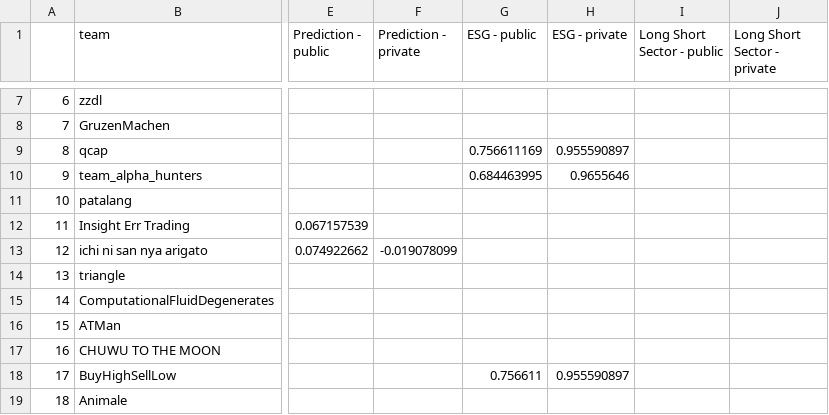
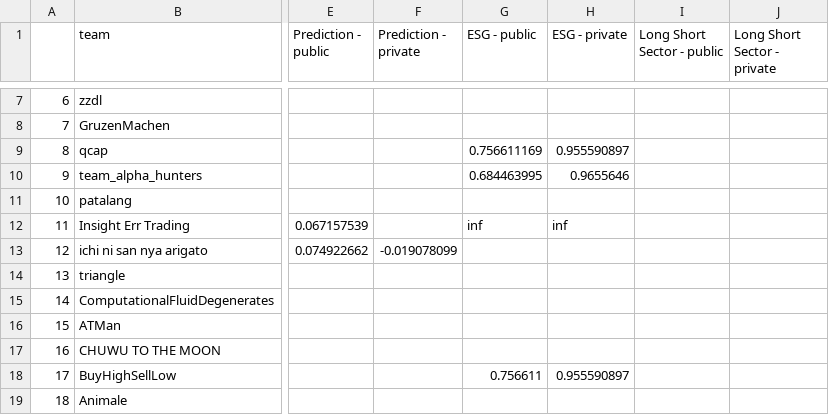
Before and after one commit to algotradingsoc/leaderboard, a CSV file: result.csv, drawn as a sheet; only a part is shown, gaps mark what is left out; the diff names each change by its address in the sheet, - before the commit and + after, or states it on an @@ line.

Commit message:
Update result.csv

```diff
--- a/result.csv
+++ b/result.csv
-G12 (ESG - public): (empty)
+G12 (ESG - public): inf
-H12 (ESG - private): (empty)
+H12 (ESG - private): inf
```
